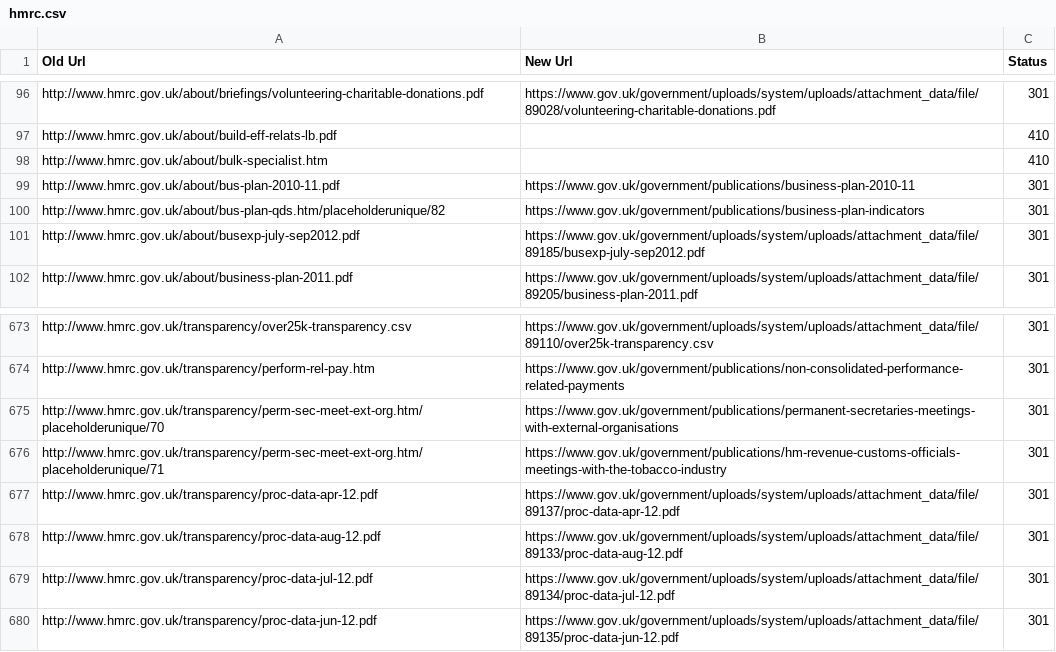
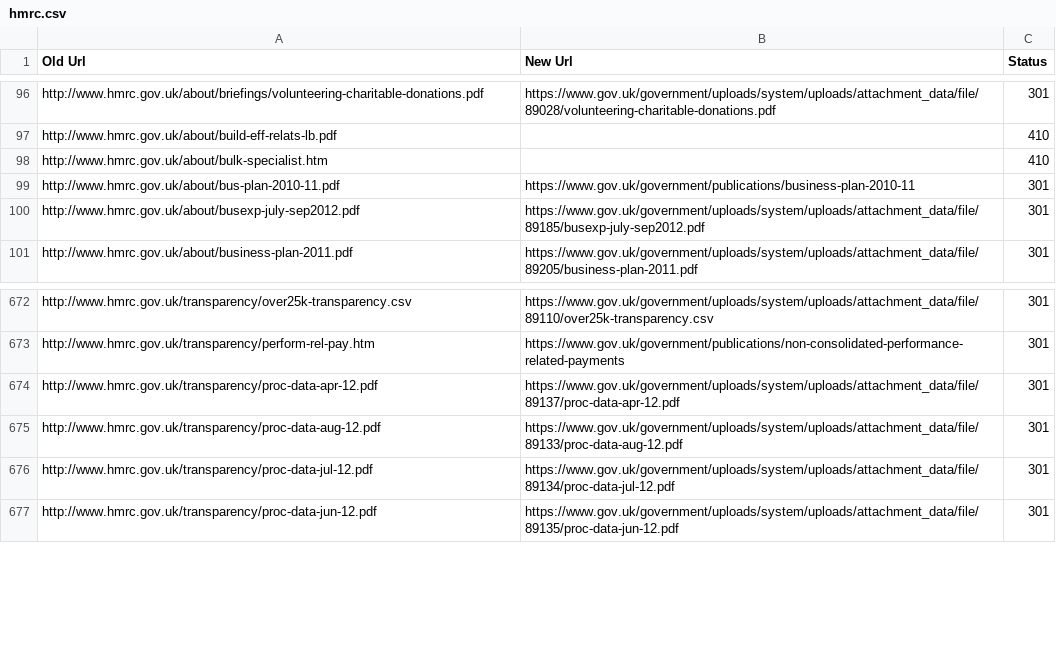
Before and after one commit to alphagov/transition-config, a CSV file: data/mappings/hmrc.csv, drawn as a sheet; only a part is shown, gaps mark what is left out; the diff names each change by its address in the sheet, - before the commit and + after, or states it on an @@ line.

Commit message:
Remove fabricated URLs from output part II
Found the last remaining rogue ones.

```diff
--- a/data/mappings/hmrc.csv
+++ b/data/mappings/hmrc.csv
-row 100: http://www.hmrc.gov.uk/about/bus-plan-qds.htm/placeholderunique/82 | https://www.gov.uk/government/publications/business-plan-indicators | 301
-row 675: http://www.hmrc.gov.uk/transparency/perm-sec-meet-ext-org.htm/placeholderunique/70 | https://www.gov.uk/government/publications/permanent-secretaries-meetings-with-external-organisations | 301
-row 676: http://www.hmrc.gov.uk/transparency/perm-sec-meet-ext-org.htm/placeholderunique/71 | https://www.gov.uk/government/publications/hm-revenue-customs-officials-meetings-with-the-tobacco-industry | 301
```
